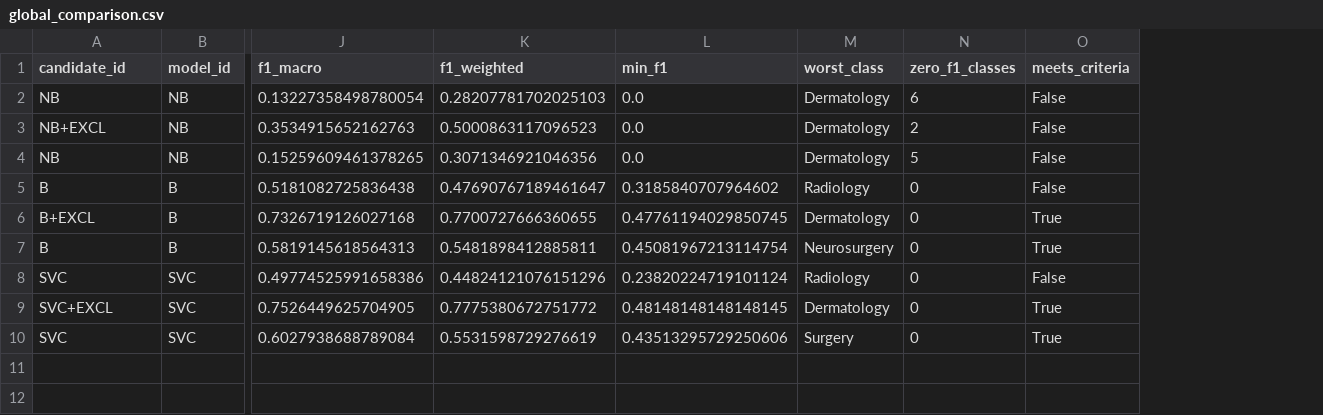
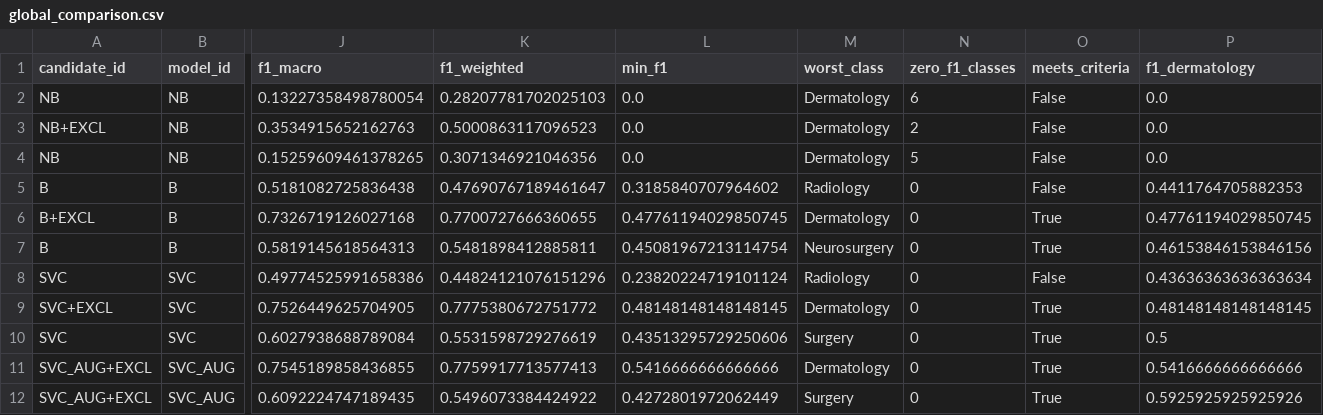
Before and after one commit to tiagobfpinto/help-the-doctors, a CSV file: paper_assets/global_comparison.csv, drawn as a sheet; only a part is shown, gaps mark what is left out; rows hold the shown columns only; the diff names each change by its address in the sheet, - before the commit and + after, or states it on an @@ line.

```diff
--- a/paper_assets/global_comparison.csv
+++ b/paper_assets/global_comparison.csv
+column P (f1_dermatology), rows 2-10: 0.0 | 0.0 | 0.0 | 0.4411764705882353 | 0.47761194029850745 | 0.46153846153846156 | 0.43636363636363634 | 0.48148148148148145 | 0.5
+row 11: SVC_AUG+EXCL | SVC_AUG | 0.7545189858436855 | 0.7759917713577413 | 0.5416666666666666 | Dermatology | 0 | True | 0.5416666666666666
+row 12: SVC_AUG+EXCL | SVC_AUG | 0.6092224747189435 | 0.5496073384424922 | 0.4272801972062449 | Surgery | 0 | True | 0.5925925925925926
```
Also changed, not shown: paper_assets/augmentation_summary.csv, paper_assets/error_candidates.csv, 32 other files.
